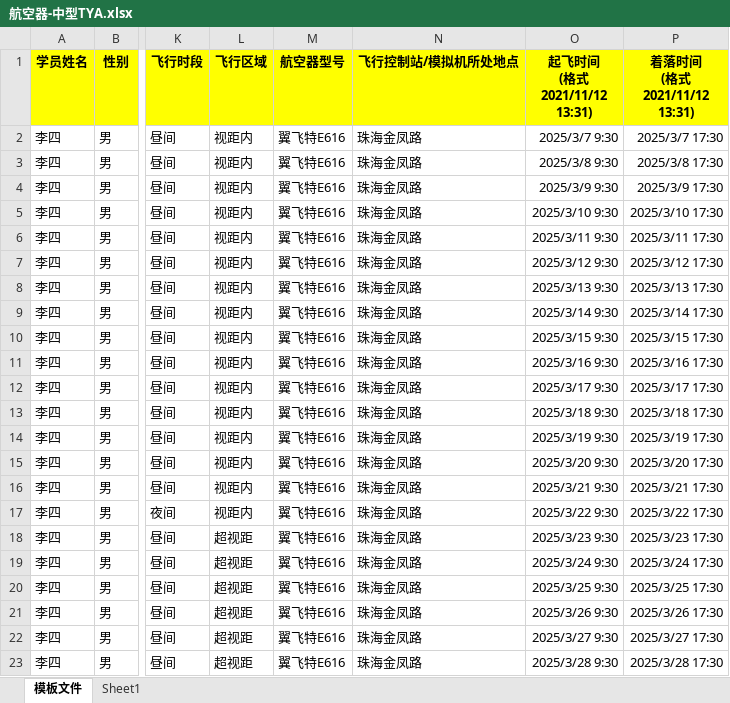
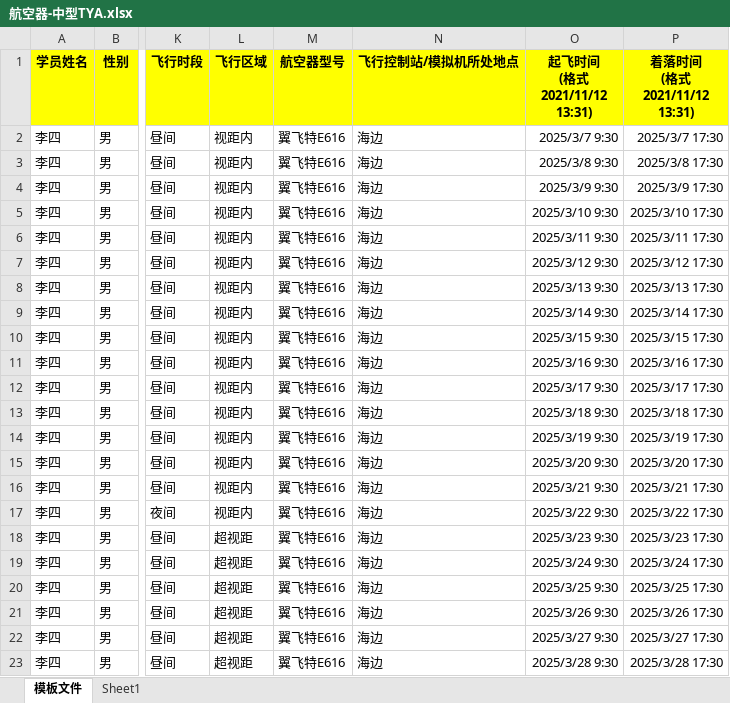
Before and after one commit to 9003755/excel-tool, an Excel workbook: 数据模版，要跟软件配合使用/航空器-中型TYA.xlsx, sheet 模板文件, drawn as a sheet; only a part is shown, gaps mark what is left out; values as stored, in another font and other column widths than the file's, no borders; the diff names each change by its address in the sheet, - before the commit and + after, or states it on an @@ line.

```diff
--- a/数据模版，要跟软件配合使用/航空器-中型TYA.xlsx (sheet 模板文件)
+++ b/数据模版，要跟软件配合使用/航空器-中型TYA.xlsx (sheet 模板文件)
-N2:N23 (飞行控制站/模拟机所处地点): 珠海金凤路
+N2:N23 (飞行控制站/模拟机所处地点): 海边
```
Also changed, not shown: 数据模版，要跟软件配合使用/模拟机-中型TYA.xlsx, 数据模版，要跟软件配合使用/模拟机-小型TYA.xlsx, 4 other files.
